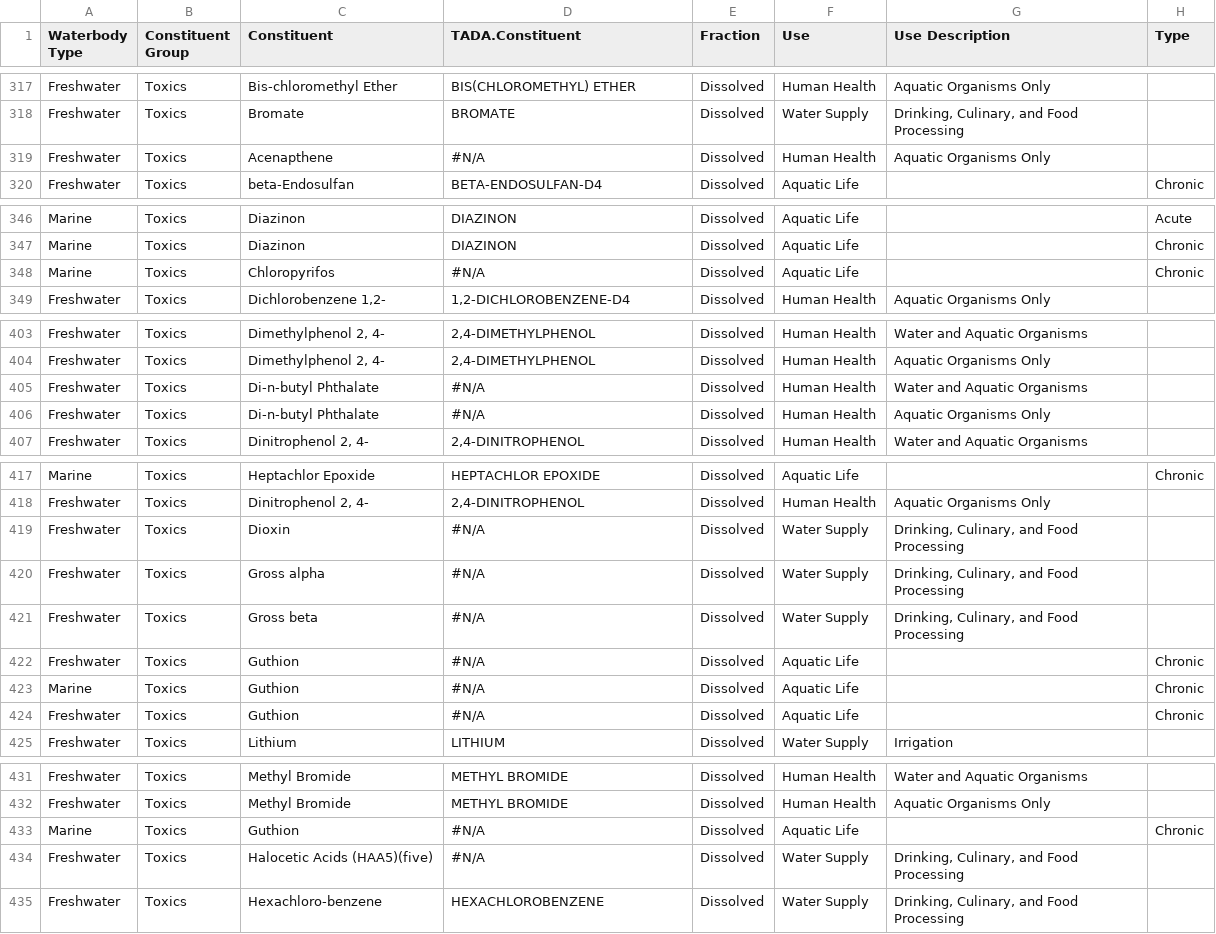
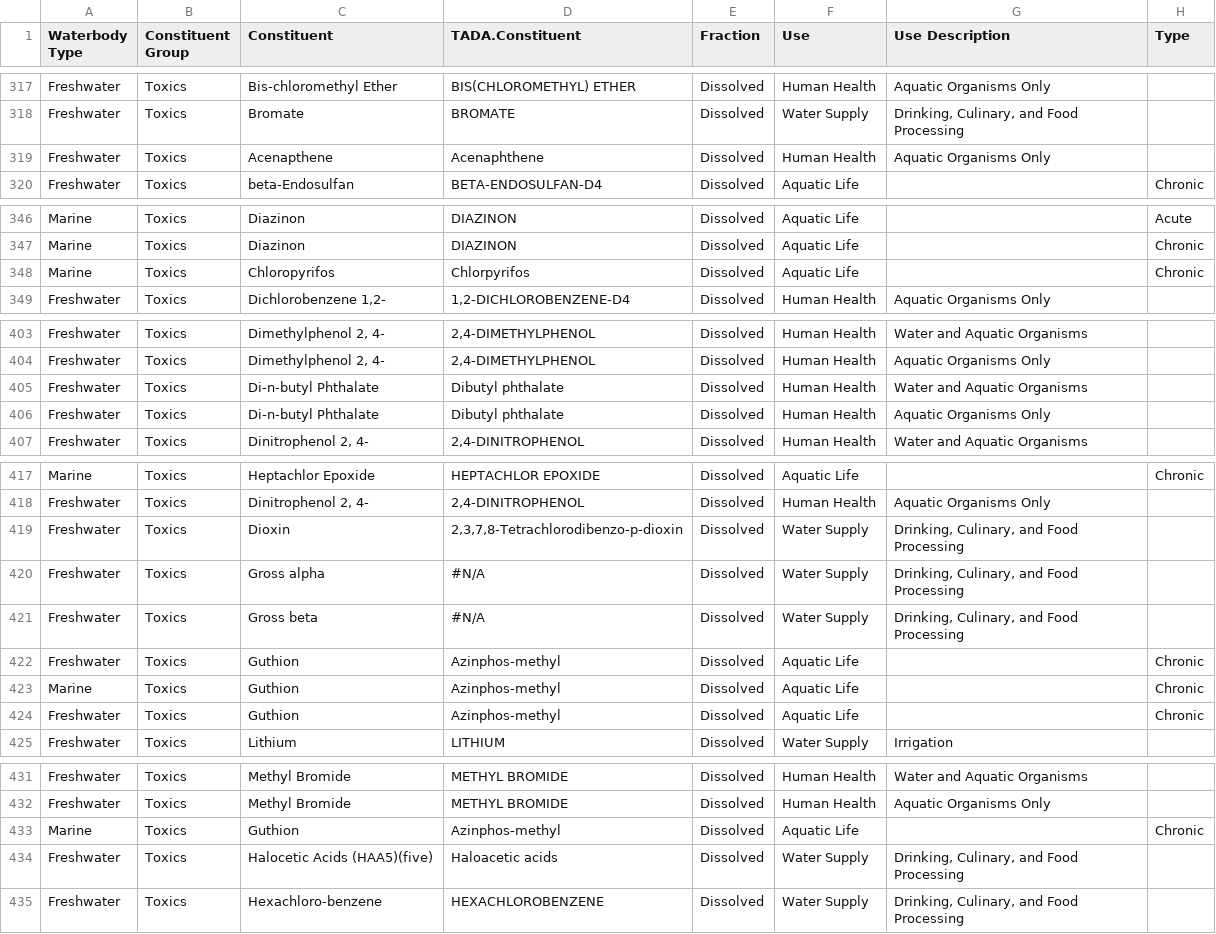
Before and after one commit to petjen25/Alaska_IR_Automation, a CSV file: Data/data_processing/AK_DataSufficiency_Crosswalk_20231127.csv, drawn as a sheet; only a part is shown, gaps mark what is left out; the diff covers the shown part only; the diff names each change by its address in the sheet, - before the commit and + after, or states it on an @@ line.

Commit message:
Updated TADA names

```diff
--- a/Data/data_processing/AK_DataSufficiency_Crosswalk_20231127.csv
+++ b/Data/data_processing/AK_DataSufficiency_Crosswalk_20231127.csv
-D319 (TADA.Constituent): #N/A
+D319 (TADA.Constituent): Acenaphthene
-D348 (TADA.Constituent): #N/A
+D348 (TADA.Constituent): Chlorpyrifos
-D405:D406 (TADA.Constituent): #N/A
+D405:D406 (TADA.Constituent): Dibutyl phthalate
-D419 (TADA.Constituent): #N/A
+D419 (TADA.Constituent): 2,3,7,8-Tetrachlorodibenzo-p-dioxin
-D422:D424 (TADA.Constituent): #N/A
+D422:D424 (TADA.Constituent): Azinphos-methyl
-D433 (TADA.Constituent): #N/A
+D433 (TADA.Constituent): Azinphos-methyl
-D434 (TADA.Constituent): #N/A
+D434 (TADA.Constituent): Haloacetic acids
```
Also changed, not shown: 2 added rows and 33 edited cells elsewhere in this file.
